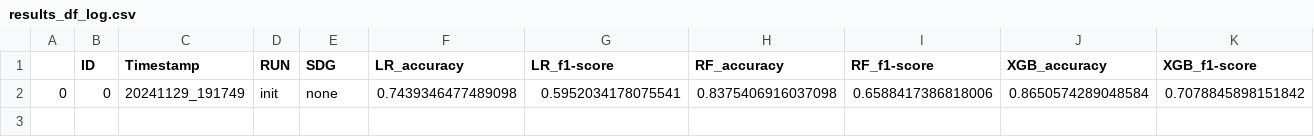
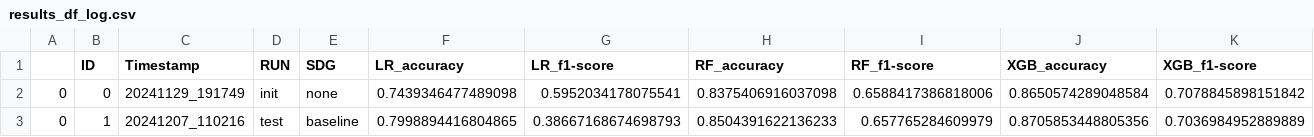
Before and after one commit to MarkusMueller-DS/Synthetic-Data-Generation, a CSV file: results/results_df_log.csv, drawn as a sheet; only a part is shown; rows hold the shown columns only; the diff names each change by its address in the sheet, - before the commit and + after, or states it on an @@ line.

Commit message:
added baseline run

```diff
--- a/results/results_df_log.csv
+++ b/results/results_df_log.csv
+row 3: 0 | 1 | 20241207_110216 | test | baseline | 0.7998894416804865 | 0.38667168674698793 | 0.8504391622136233 | 0.657765284609979 | 0.8705853448805356 | 0.7036984952889889
```
Also changed, not shown: 7 other files.
